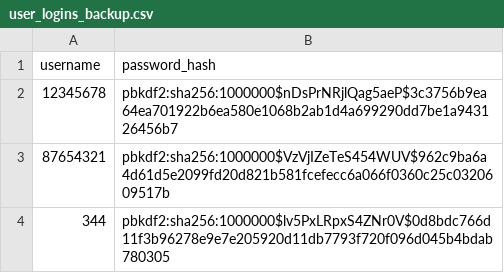
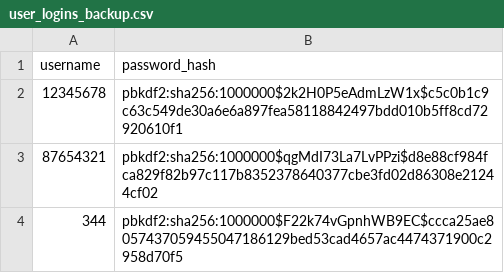
Before and after one commit to Ohiethe1/MTA2, a CSV file: user_logins_backup.csv, drawn as a sheet.

```diff
--- a/user_logins_backup.csv
+++ b/user_logins_backup.csv
@@ -1,4 +1,4 @@
 username,password_hash
-12345678,pbkdf2:sha256:1000000$nDsPrNRjlQag5aeP$3c3756b9ea64ea701922b6ea580e1068b2ab1d4a699290dd7be1a943126456b7
-87654321,pbkdf2:sha256:1000000$VzVjIZeTeS454WUV$962c9ba6a4d61d5e2099fd20d821b581fcefecc6a066f0360c25c0320609517b
-344,pbkdf2:sha256:1000000$lv5PxLRpxS4ZNr0V$0d8bdc766d11f3b96278e9e7e205920d11db7793f720f096d045b4bdab780305
+12345678,pbkdf2:sha256:1000000$2k2H0P5eAdmLzW1x$c5c0b1c9c63c549de30a6e6a897fea58118842497bdd010b5ff8cd72920610f1
+87654321,pbkdf2:sha256:1000000$qgMdI73La7LvPPzi$d8e88cf984fca829f82b97c117b8352378640377cbe3fd02d86308e21244cf02
+344,pbkdf2:sha256:1000000$F22k74vGpnhWB9EC$ccca25ae8057437059455047186129bed53cad4657ac4474371900c2958d70f5
```
Also changed, not shown: 20 other files.
